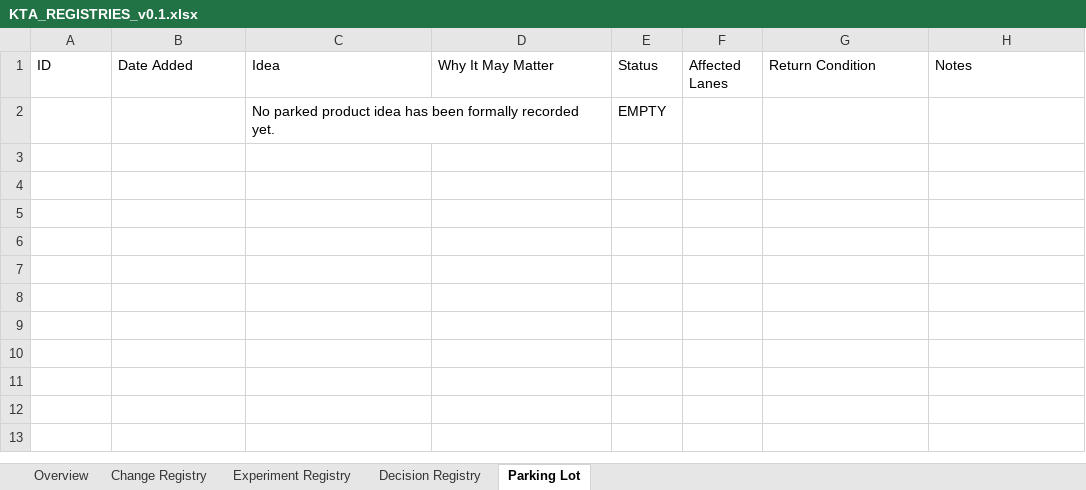
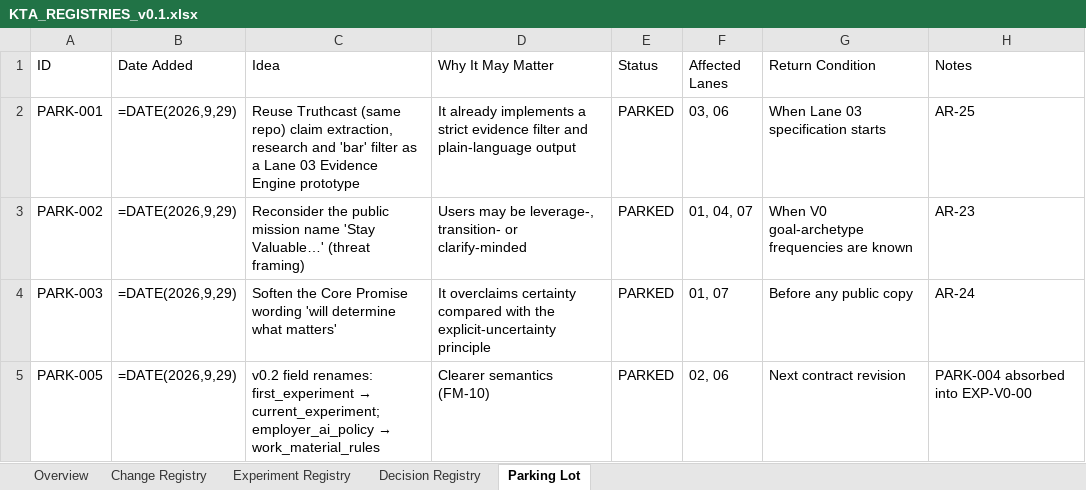
Before and after one commit to TayXs/Book-World-Engine, an Excel workbook: KTA/04_REGISTRIES/KTA_REGISTRIES_v0.1.xlsx, sheet Parking Lot, drawn as a sheet; values as stored, in another font and other column widths than the file's, no borders; formulas without a stored value are shown as written; charts and pictures and table styles not drawn; removed rows and columns are numbered as before the commit, all else as after; the diff names each change by its address in the sheet, - before the commit and + after, or states it on an @@ line.

```diff
--- a/KTA/04_REGISTRIES/KTA_REGISTRIES_v0.1.xlsx (sheet Parking Lot)
+++ b/KTA/04_REGISTRIES/KTA_REGISTRIES_v0.1.xlsx (sheet Parking Lot)
-row 2:  |  | No parked product idea has been formally recorded yet. |  | EMPTY
+row 2: PARK-001 | =DATE(2026,9,29) | Reuse Truthcast (same repo) claim extraction, research and 'bar' filter as a Lane 03 Evidence Engine prototype | It already implements a strict evidence filter and plain-language output | PARKED | 03, 06 | When Lane 03 specification starts | AR-25
+row 3: PARK-002 | =DATE(2026,9,29) | Reconsider the public mission name 'Stay Valuable…' (threat framing) | Users may be leverage-, transition- or clarify-minded | PARKED | 01, 04, 07 | When V0 goal-archetype frequencies are known | AR-23
+row 4: PARK-003 | =DATE(2026,9,29) | Soften the Core Promise wording 'will determine what matters' | It overclaims certainty compared with the explicit-uncertainty principle | PARKED | 01, 07 | Before any public copy | AR-24
+row 5: PARK-005 | =DATE(2026,9,29) | v0.2 field renames: first_experiment → current_experiment; employer_ai_policy → work_material_rules | Clearer semantics (FM-10) | PARKED | 02, 06 | Next contract revision | PARK-004 absorbed into EXP-V0-00
```
Also changed, not shown: sheet Decision Registry, sheet Change Registry, sheet Experiment Registry, sheet Overview, charts or pictures, 8 other files.
